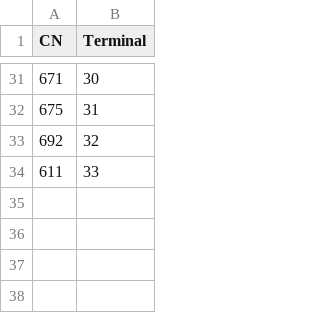
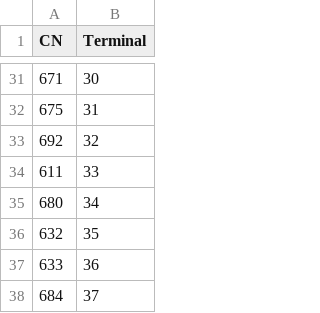
Before and after one commit to shufengdong/sparrowzz, a CSV file: data/dsntp/ieeeds/case13/dev/cns_ieee13.csv, drawn as a sheet; only a part is shown, gaps mark what is left out.

```diff
--- a/data/dsntp/ieeeds/case13/dev/cns_ieee13.csv
+++ b/data/dsntp/ieeeds/case13/dev/cns_ieee13.csv
@@ -34 +34,5 @@ CN,Terminal
 611,33
+680,34
+632,35
+633,36
+684,37
```
Also changed, not shown: data/dsntp/ieeeds/case13/dev/meas_def_ieee13.csv, data/dsntp/ieeeds/case13/meas_value_ieee13.csv, 2 other files.
